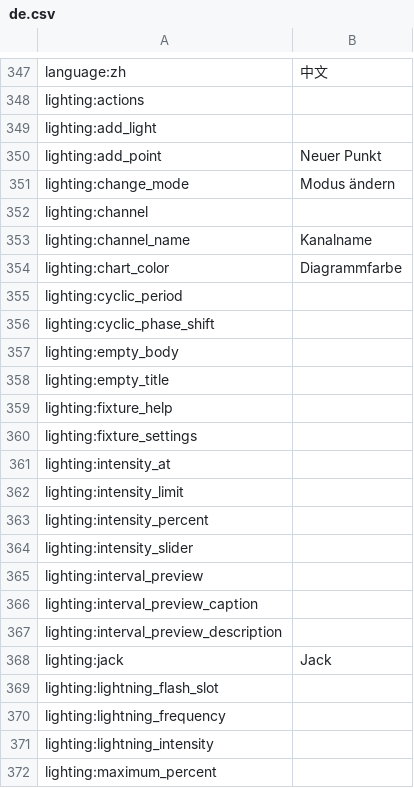
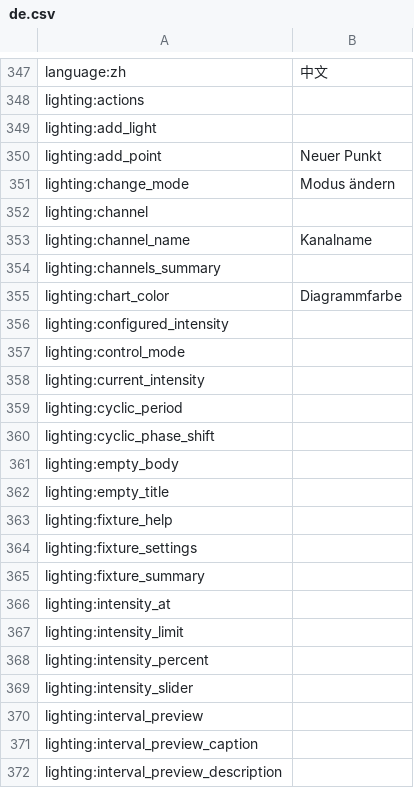
Before and after one commit to reef-pi/reef-pi, a CSV file: front-end/assets/translations/de.csv, drawn as a sheet; only a part is shown, gaps mark what is left out; the shorter side is filled out with more unchanged rows.

```diff
--- a/front-end/assets/translations/de.csv
+++ b/front-end/assets/translations/de.csv
@@ -353,3 +353,7 @@ lighting:channel,
 lighting:channel_name,Kanalname
+lighting:channels_summary,
 lighting:chart_color,Diagrammfarbe
+lighting:configured_intensity,
+lighting:control_mode,
+lighting:current_intensity,
 lighting:cyclic_period,
@@ -360,2 +364,3 @@ lighting:fixture_help,
 lighting:fixture_settings,
+lighting:fixture_summary,
 lighting:intensity_at,
```
Also changed, not shown: front-end/assets/translations/en.csv, front-end/assets/translations/es.csv, 10 other files.
